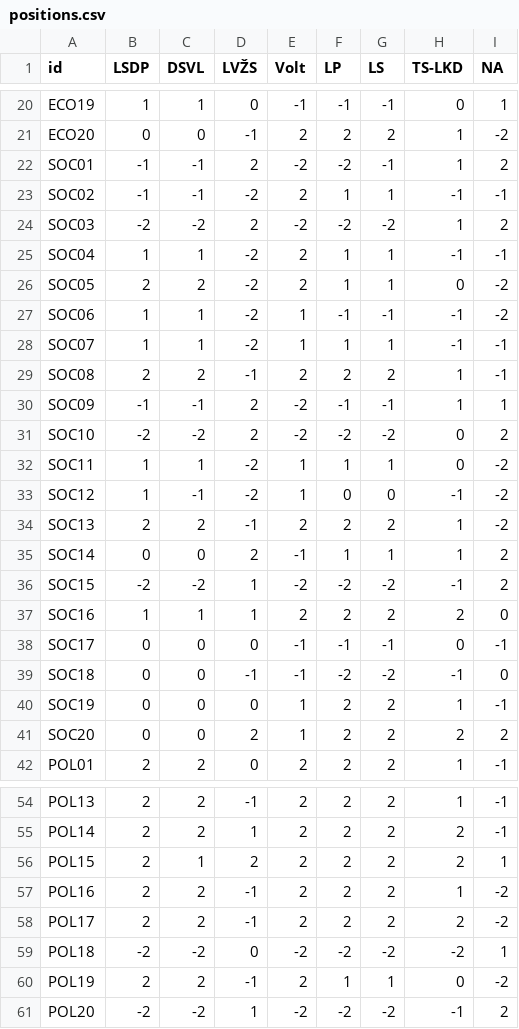
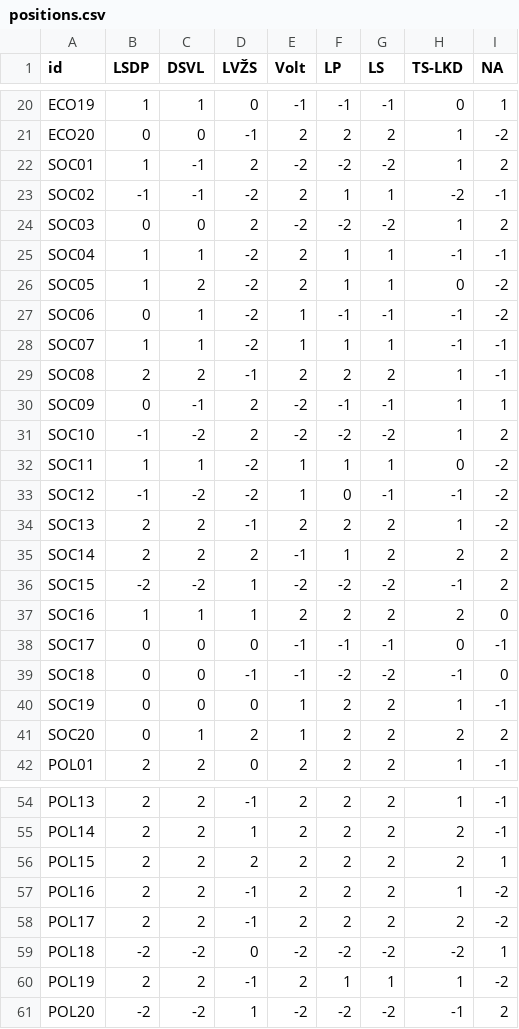
Before and after one commit to rafaelrb89/Votimeter-eu, a CSV file: data/landscapes/lt/positions.csv, drawn as a sheet; only a part is shown, gaps mark what is left out; the diff covers the shown part only.

```diff
--- a/data/landscapes/lt/positions.csv
+++ b/data/landscapes/lt/positions.csv
@@ -21,16 +21,16 @@ ECO19,1,1,0,-1,-1,-1,0,1
 ECO20,0,0,-1,2,2,2,1,-2
-SOC01,-1,-1,2,-2,-2,-1,1,2
-SOC02,-1,-1,-2,2,1,1,-1,-1
-SOC03,-2,-2,2,-2,-2,-2,1,2
+SOC01,1,-1,2,-2,-2,-2,1,2
+SOC02,-1,-1,-2,2,1,1,-2,-1
+SOC03,0,0,2,-2,-2,-2,1,2
 SOC04,1,1,-2,2,1,1,-1,-1
-SOC05,2,2,-2,2,1,1,0,-2
-SOC06,1,1,-2,1,-1,-1,-1,-2
+SOC05,1,2,-2,2,1,1,0,-2
+SOC06,0,1,-2,1,-1,-1,-1,-2
 SOC07,1,1,-2,1,1,1,-1,-1
 SOC08,2,2,-1,2,2,2,1,-1
-SOC09,-1,-1,2,-2,-1,-1,1,1
-SOC10,-2,-2,2,-2,-2,-2,0,2
+SOC09,0,-1,2,-2,-1,-1,1,1
+SOC10,-1,-2,2,-2,-2,-2,1,2
 SOC11,1,1,-2,1,1,1,0,-2
-SOC12,1,-1,-2,1,0,0,-1,-2
+SOC12,-1,-2,-2,1,0,-1,-1,-2
 SOC13,2,2,-1,2,2,2,1,-2
-SOC14,0,0,2,-1,1,1,1,2
+SOC14,2,2,2,-1,1,2,2,2
 SOC15,-2,-2,1,-2,-2,-2,-1,2
@@ -40,3 +40,3 @@ SOC18,0,0,-1,-1,-2,-2,-1,0
 SOC19,0,0,0,1,2,2,1,-1
-SOC20,0,0,2,1,2,2,2,2
+SOC20,0,1,2,1,2,2,2,2
 POL01,2,2,0,2,2,2,1,-1
@@ -55,3 +55,3 @@ POL13,2,2,-1,2,2,2,1,-1
 POL14,2,2,1,2,2,2,2,-1
-POL15,2,1,2,2,2,2,2,1
+POL15,2,2,2,2,2,2,2,1
 POL16,2,2,-1,2,2,2,1,-2
@@ -59,3 +59,3 @@ POL17,2,2,-1,2,2,2,2,-2
 POL18,-2,-2,0,-2,-2,-2,-2,1
-POL19,2,2,-1,2,1,1,0,-2
+POL19,2,2,-1,2,1,1,1,-2
 POL20,-2,-2,1,-2,-2,-2,-1,2
```
Also changed, not shown: 6 edited cells elsewhere in this file, data/landscapes/be/positions.csv, data/landscapes/dk/positions.csv, 24 other files.
